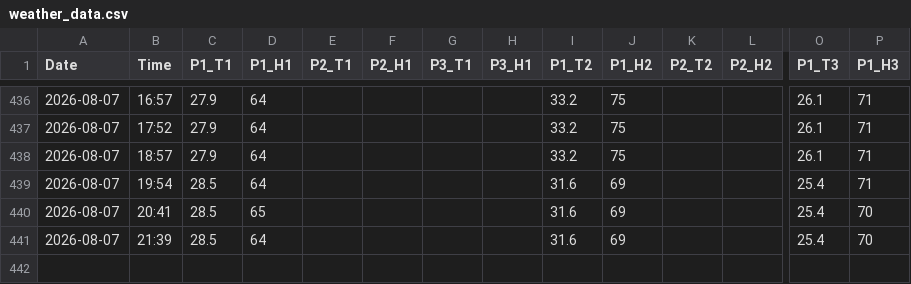
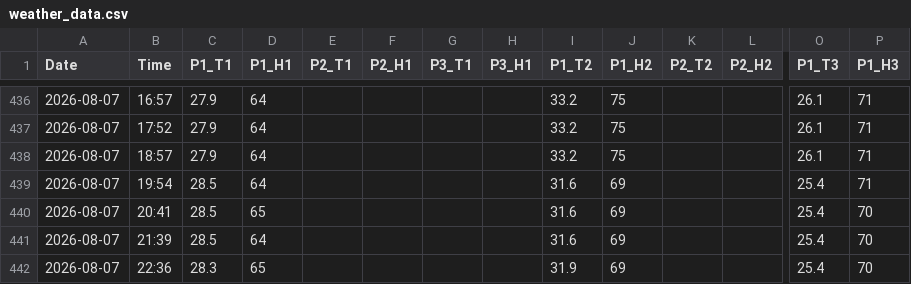
Before and after one commit to motseothata/weather_tracker, a CSV file: weather_data.csv, drawn as a sheet; only a part is shown, gaps mark what is left out; rows hold the shown columns only; the diff names each change by its address in the sheet, - before the commit and + after, or states it on an @@ line.

Commit message:
Hourly weather update

```diff
--- a/weather_data.csv
+++ b/weather_data.csv
+row 442: 2026-08-07 | 22:36 | 28.3 | 65 |  |  |  |  | 31.9 | 69 |  |  | 25.4 | 70
```
